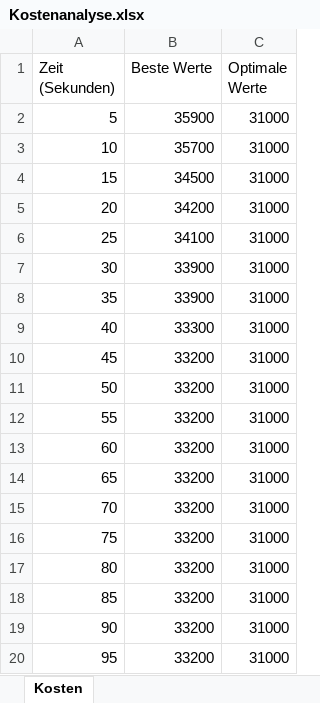
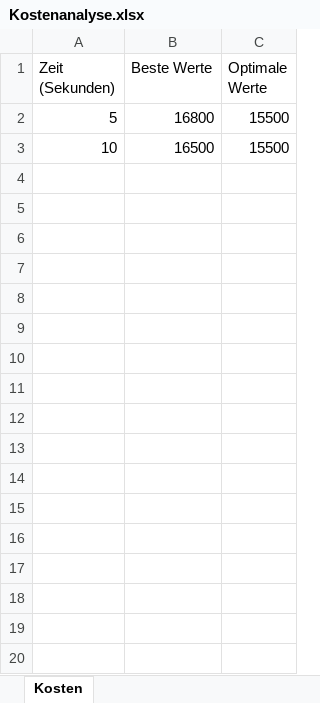
Before and after one commit to Dr-SIRM/project-x, an Excel workbook: Kostenanalyse.xlsx, sheet Kosten, drawn as a sheet; only a part is shown; values as stored, in another font and other column widths than the file's, no borders; charts and pictures not drawn; the diff covers the shown part only; the diff names each change by its address in the sheet, - before the commit and + after, or states it on an @@ line.

```diff
--- a/Kostenanalyse.xlsx (sheet Kosten)
+++ b/Kostenanalyse.xlsx (sheet Kosten)
-B2 (Beste Werte): 35900
+B2 (Beste Werte): 16800
-C2:C3 (Optimale Werte): 31000
+C2:C3 (Optimale Werte): 15500
-B3 (Beste Werte): 35700
+B3 (Beste Werte): 16500
-row 4: 15 | 34500 | 31000
-row 5: 20 | 34200 | 31000
-row 6: 25 | 34100 | 31000
-row 7: 30 | 33900 | 31000
-row 8: 35 | 33900 | 31000
-row 9: 40 | 33300 | 31000
-row 10: 45 | 33200 | 31000
-row 11: 50 | 33200 | 31000
-row 12: 55 | 33200 | 31000
-row 13: 60 | 33200 | 31000
-row 14: 65 | 33200 | 31000
-row 15: 70 | 33200 | 31000
-row 16: 75 | 33200 | 31000
-row 17: 80 | 33200 | 31000
-row 18: 85 | 33200 | 31000
-row 19: 90 | 33200 | 31000
-row 20: 95 | 33200 | 31000
```
Also changed, not shown: 81 removed rows elsewhere in this sheet, charts or pictures, Einsatzplan.xlsx, 2 other files.
